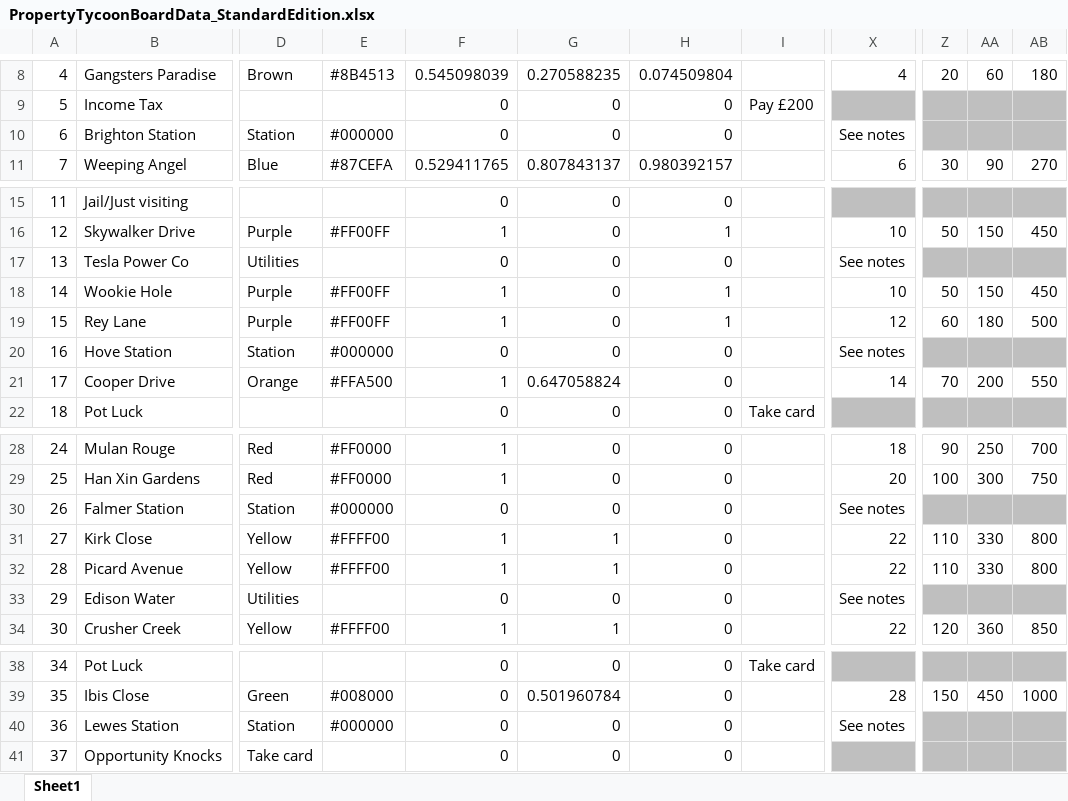
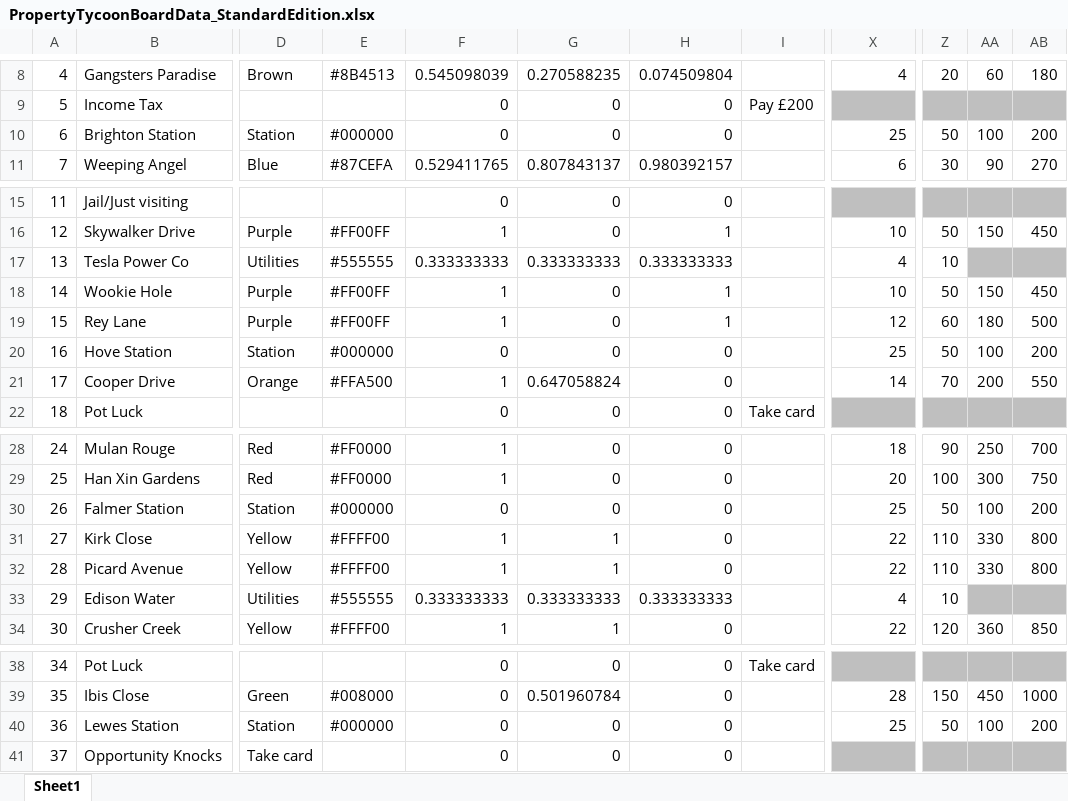
Before and after one commit to Zeerick/Property-Tycoon, an Excel workbook: Assets/Data/PropertyTycoonBoardData_StandardEdition.xlsx, sheet Sheet1, drawn as a sheet; only a part is shown, gaps mark what is left out; values as stored, in another font and other column widths than the file's, no borders; the diff covers the shown part only; the diff names each change by its address in the sheet, - before the commit and + after, or states it on an @@ line.

```diff
--- a/Assets/Data/PropertyTycoonBoardData_StandardEdition.xlsx (sheet Sheet1)
+++ b/Assets/Data/PropertyTycoonBoardData_StandardEdition.xlsx (sheet Sheet1)
-X10: See notes
+X10: 25
-Z10: (empty)
+Z10: 50
-Z10:AB10 fill: #BFBFBF
+Z10:AB10 fill: none
-AA10: (empty)
+AA10: 100
-AB10: (empty)
+AB10: 200
-E17: (empty)
+E17: #555555
-F17: 0
+F17: 0.333333333
-G17: 0
+G17: 0.333333333
-H17: 0
+H17: 0.333333333
-X17: See notes
+X17: 4
-Z17: (empty)
+Z17: 10
-Z17 fill: #BFBFBF
+Z17 fill: none
-X20: See notes
+X20: 25
-Z20: (empty)
+Z20: 50
-Z20:AB20 fill: #BFBFBF
+Z20:AB20 fill: none
-AA20: (empty)
+AA20: 100
-AB20: (empty)
+AB20: 200
-X30: See notes
+X30: 25
-Z30: (empty)
+Z30: 50
-Z30:AB30 fill: #BFBFBF
+Z30:AB30 fill: none
-AA30: (empty)
+AA30: 100
-AB30: (empty)
+AB30: 200
-E33: (empty)
+E33: #555555
-F33: 0
+F33: 0.333333333
-G33: 0
+G33: 0.333333333
-H33: 0
+H33: 0.333333333
-X33: See notes
+X33: 4
-Z33: (empty)
+Z33: 10
-Z33 fill: #BFBFBF
+Z33 fill: none
-X40: See notes
+X40: 25
-Z40: (empty)
+Z40: 50
-Z40:AB40 fill: #BFBFBF
+Z40:AB40 fill: none
-AA40: (empty)
+AA40: 100
-AB40: (empty)
+AB40: 200
```
Also changed, not shown: 1 edited cell elsewhere in this sheet, 27 other files.
